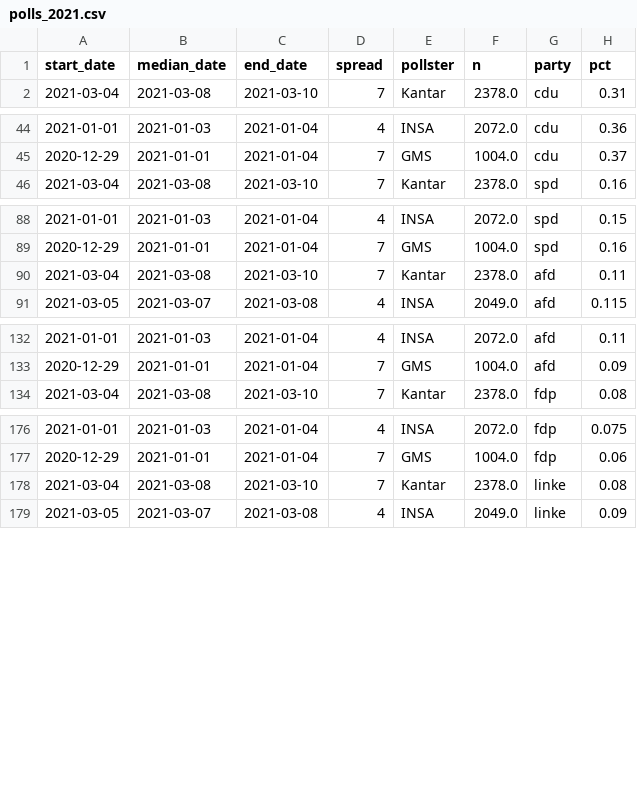
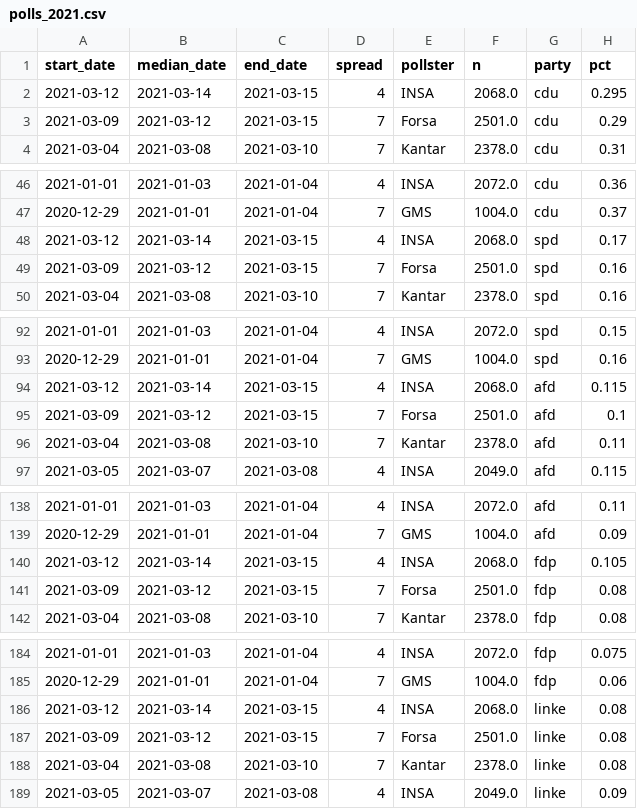
Before and after one commit to thisismactan/Germany-2021, a CSV file: data/polls_2021.csv, drawn as a sheet; only a part is shown, gaps mark what is left out; the diff covers the shown part only; the diff names each change by its address in the sheet, - before the commit and + after, or states it on an @@ line.

```diff
--- a/data/polls_2021.csv
+++ b/data/polls_2021.csv
+row 2: 2021-03-12 | 2021-03-14 | 2021-03-15 | 4 | INSA | 2068.0 | cdu | 0.295
+row 3: 2021-03-09 | 2021-03-12 | 2021-03-15 | 7 | Forsa | 2501.0 | cdu | 0.29
+row 48: 2021-03-12 | 2021-03-14 | 2021-03-15 | 4 | INSA | 2068.0 | spd | 0.17
+row 49: 2021-03-09 | 2021-03-12 | 2021-03-15 | 7 | Forsa | 2501.0 | spd | 0.16
+row 94: 2021-03-12 | 2021-03-14 | 2021-03-15 | 4 | INSA | 2068.0 | afd | 0.115
+row 95: 2021-03-09 | 2021-03-12 | 2021-03-15 | 7 | Forsa | 2501.0 | afd | 0.1
+row 140: 2021-03-12 | 2021-03-14 | 2021-03-15 | 4 | INSA | 2068.0 | fdp | 0.105
+row 141: 2021-03-09 | 2021-03-12 | 2021-03-15 | 7 | Forsa | 2501.0 | fdp | 0.08
+row 186: 2021-03-12 | 2021-03-14 | 2021-03-15 | 4 | INSA | 2068.0 | linke | 0.08
+row 187: 2021-03-09 | 2021-03-12 | 2021-03-15 | 7 | Forsa | 2501.0 | linke | 0.08
```
Also changed, not shown: 4 added rows elsewhere in this file, output/natl_sims.csv, 14 other files.
